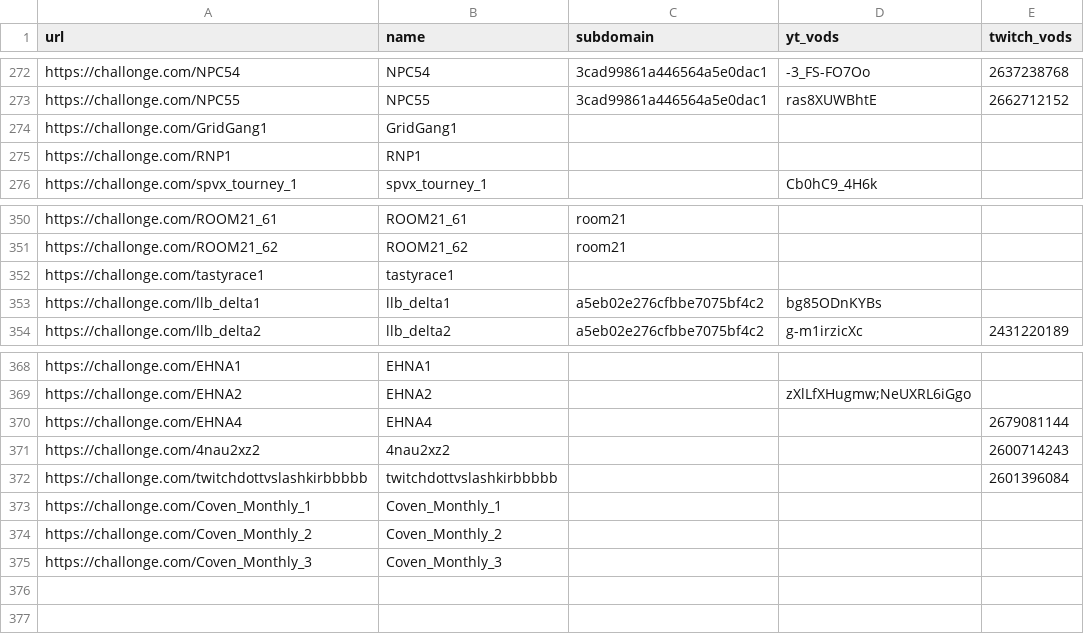
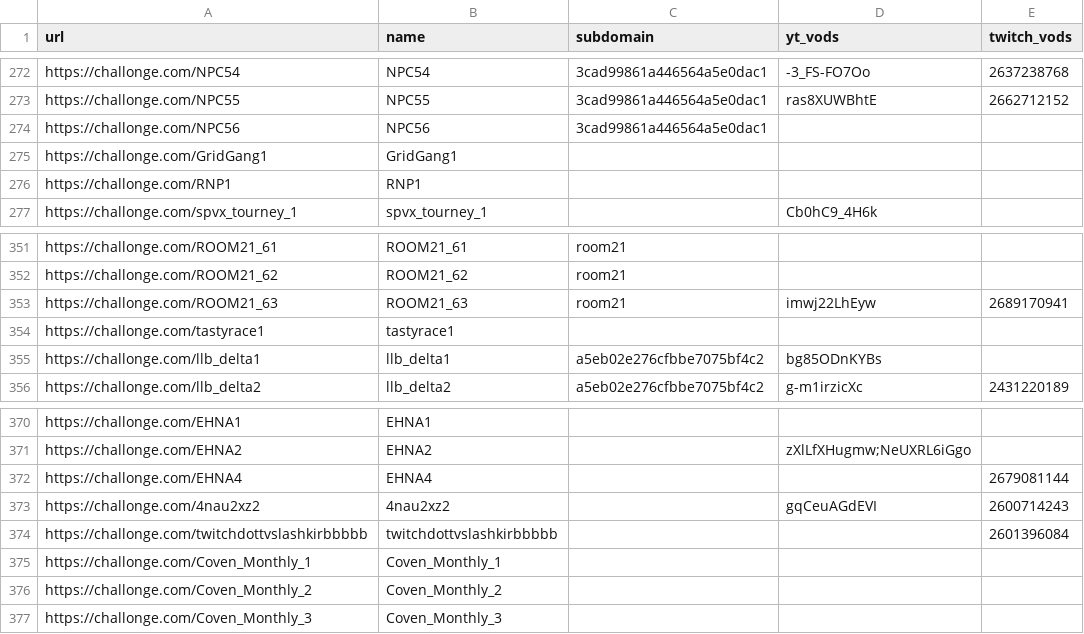
Before and after one commit to aTastyT0ast/llbpro, a CSV file: challonge/challonge_tourneys.csv, drawn as a sheet; only a part is shown, gaps mark what is left out.

```diff
--- a/challonge/challonge_tourneys.csv
+++ b/challonge/challonge_tourneys.csv
@@ -273,2 +273,3 @@ https://challonge.com/NPC54,NPC54,3cad99861a446564a5e0dac1,-3_FS-FO7Oo,263723876
 https://challonge.com/NPC55,NPC55,3cad99861a446564a5e0dac1,ras8XUWBhtE,2662712152
+https://challonge.com/NPC56,NPC56,3cad99861a446564a5e0dac1,,
 https://challonge.com/GridGang1,GridGang1,,,
@@ -351,2 +352,3 @@ https://challonge.com/ROOM21_61,ROOM21_61,room21,,
 https://challonge.com/ROOM21_62,ROOM21_62,room21,,
+https://challonge.com/ROOM21_63,ROOM21_63,room21,imwj22LhEyw,2689170941
 https://challonge.com/tastyrace1,tastyrace1,,,
@@ -370,3 +372,3 @@ https://challonge.com/EHNA2,EHNA2,,zXlLfXHugmw;NeUXRL6iGgo,
 https://challonge.com/EHNA4,EHNA4,,,2679081144
-https://challonge.com/4nau2xz2,4nau2xz2,,,2600714243
+https://challonge.com/4nau2xz2,4nau2xz2,,gqCeuAGdEVI,2600714243
 https://challonge.com/twitchdottvslashkirbbbbb,twitchdottvslashkirbbbbb,,,2601396084
```
Also changed, not shown: player-settings/chars_and_flags.csv, 5 other files.
